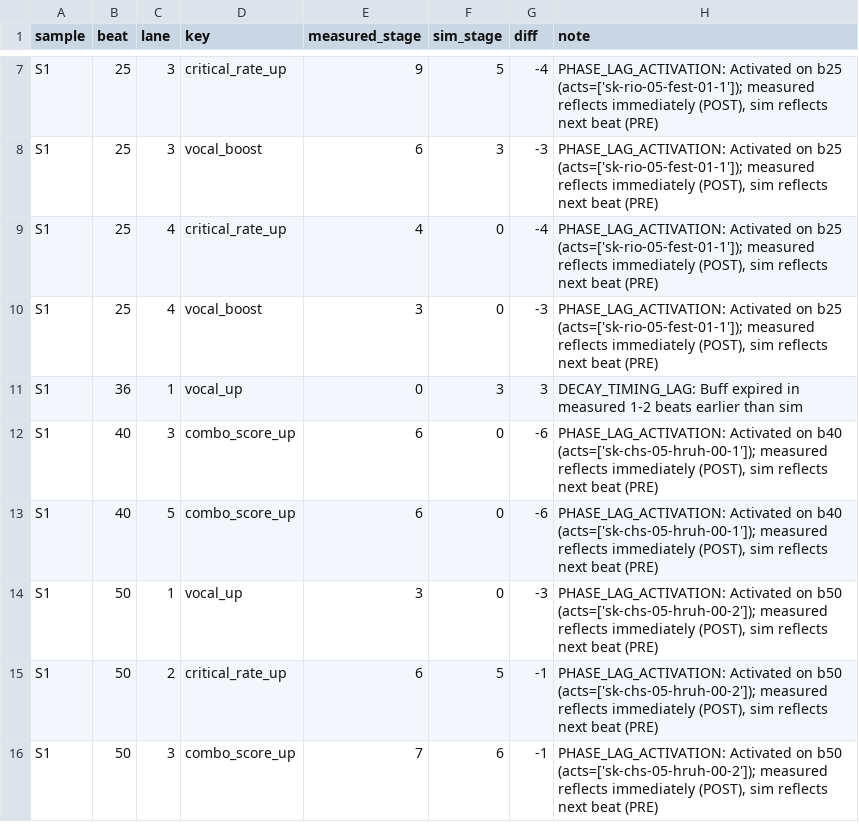
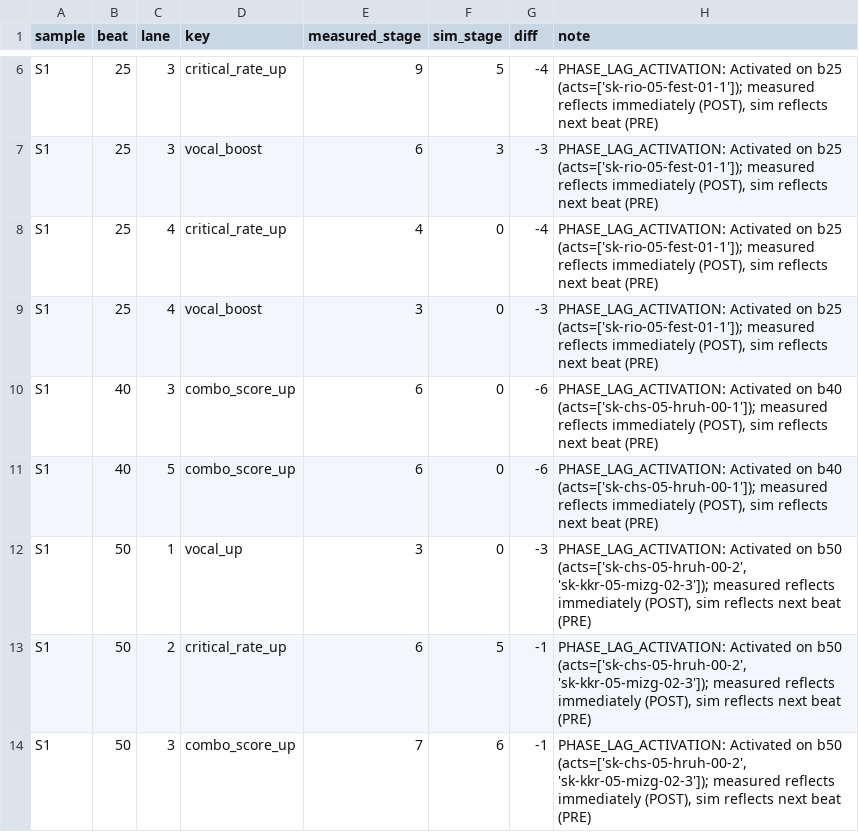
Before and after one commit to ucalis-uma/aipla-simulator, a CSV file: research/26_data_integrity/diff_s1_v2.csv, drawn as a sheet; only a part is shown, gaps mark what is left out; the diff covers the shown part only.

Commit message:
docs(phase14-E/F): 実装ログ・PLAN・workspace_map・引継ぎプロンプトを 14-E/14-F 採用後の状態で更新
research/12: Phase 14-E / 14-F / Phase 15 節を追記（検証データと golden 更新根拠）。PLAN.md §14 に 14-E/14-F の行を追加し、Phase 15 行を 09-27 時点の現況（S1 95.75% / S2 89.76% / S3 91.73%・DECAY_TIMING_LAG 0件）へ更新。workspace_map.html はフェーズ年表・WIP・prompts 一覧を更新。

prompts/phase15-followups.md を新規作成（出発点の確定値、現行監査の残不一致内訳、残課題 15-1〜15-6、再実行コマンド）。continue-session.md の不変条件を新 golden（replay 17,521,599,508 / confirmed 2,581,114,209・504 tests）へ更新し、UI 確定値が旧エンジンビルド由来である旨を明記。

完了済みプロンプト4本（resolve-s3-rei-p / extract-s2-measured-buffs / implement-unhandled-skill-triggers / fix-remaining-buff-mismatches）に完了状態の注記と旧基準値の明示を追加し、次のセッションが旧値を「回復」させないよう予防。samples_decay_audit.md の §4.1 表に Phase 14-D 時点の値である注記を追加。監査スクリプト audit_phase14f_revival.mjs / audit_phase14f_divergence.mjs と phase14f_*_audit.json、step-B 系の解析・修復スクリプトも含む。

```diff
--- a/research/26_data_integrity/diff_s1_v2.csv
+++ b/research/26_data_integrity/diff_s1_v2.csv
@@ -10,7 +9,6 @@ S1,25,4,critical_rate_up,4,0,-4,"PHASE_LAG_ACTIVATION: Activated on b25 (acts=['
 S1,25,4,vocal_boost,3,0,-3,"PHASE_LAG_ACTIVATION: Activated on b25 (acts=['sk-rio-05-fest-01-1']); measured reflects immediately (POST), sim reflects next beat (PRE)"
-S1,36,1,vocal_up,0,3,3,DECAY_TIMING_LAG: Buff expired in measured 1-2 beats earlier than sim
 S1,40,3,combo_score_up,6,0,-6,"PHASE_LAG_ACTIVATION: Activated on b40 (acts=['sk-chs-05-hruh-00-1']); measured reflects immediately (POST), sim reflects next beat (PRE)"
 S1,40,5,combo_score_up,6,0,-6,"PHASE_LAG_ACTIVATION: Activated on b40 (acts=['sk-chs-05-hruh-00-1']); measured reflects immediately (POST), sim reflects next beat (PRE)"
-S1,50,1,vocal_up,3,0,-3,"PHASE_LAG_ACTIVATION: Activated on b50 (acts=['sk-chs-05-hruh-00-2']); measured reflects immediately (POST), sim reflects next beat (PRE)"
-S1,50,2,critical_rate_up,6,5,-1,"PHASE_LAG_ACTIVATION: Activated on b50 (acts=['sk-chs-05-hruh-00-2']); measured reflects immediately (POST), sim reflects next beat (PRE)"
-S1,50,3,combo_score_up,7,6,-1,"PHASE_LAG_ACTIVATION: Activated on b50 (acts=['sk-chs-05-hruh-00-2']); measured reflects immediately (POST), sim reflects next beat (PRE)"
+S1,50,1,vocal_up,3,0,-3,"PHASE_LAG_ACTIVATION: Activated on b50 (acts=['sk-chs-05-hruh-00-2', 'sk-kkr-05-mizg-02-3']); measured reflects immediately (POST), sim reflects next beat (PRE)"
+S1,50,2,critical_rate_up,6,5,-1,"PHASE_LAG_ACTIVATION: Activated on b50 (acts=['sk-chs-05-hruh-00-2', 'sk-kkr-05-mizg-02-3']); measured reflects immediately (POST), sim reflects next beat (PRE)"
+S1,50,3,combo_score_up,7,6,-1,"PHASE_LAG_ACTIVATION: Activated on b50 (acts=['sk-chs-05-hruh-00-2', 'sk-kkr-05-mizg-02-3']); measured reflects immediately (POST), sim reflects next beat (PRE)"
```
Also changed, not shown: 21 removed rows and 16 edited cells elsewhere in this file, research/26_data_integrity/diff_s3_v2.csv, 50 other files.
